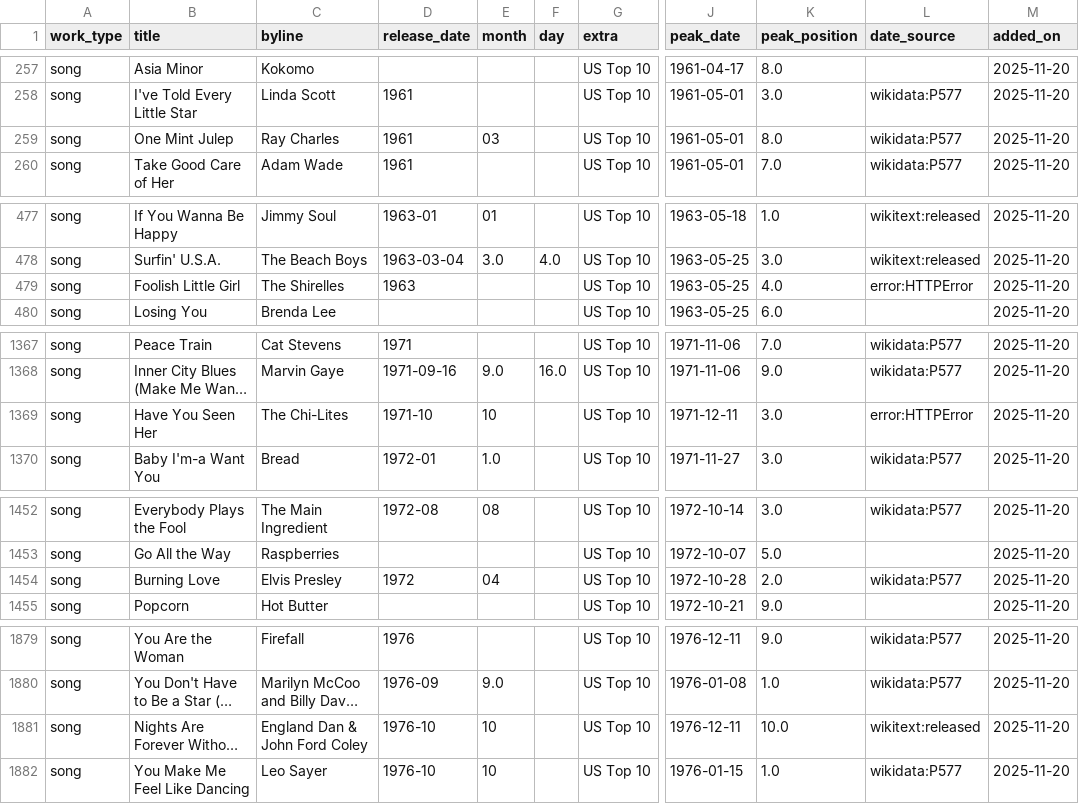
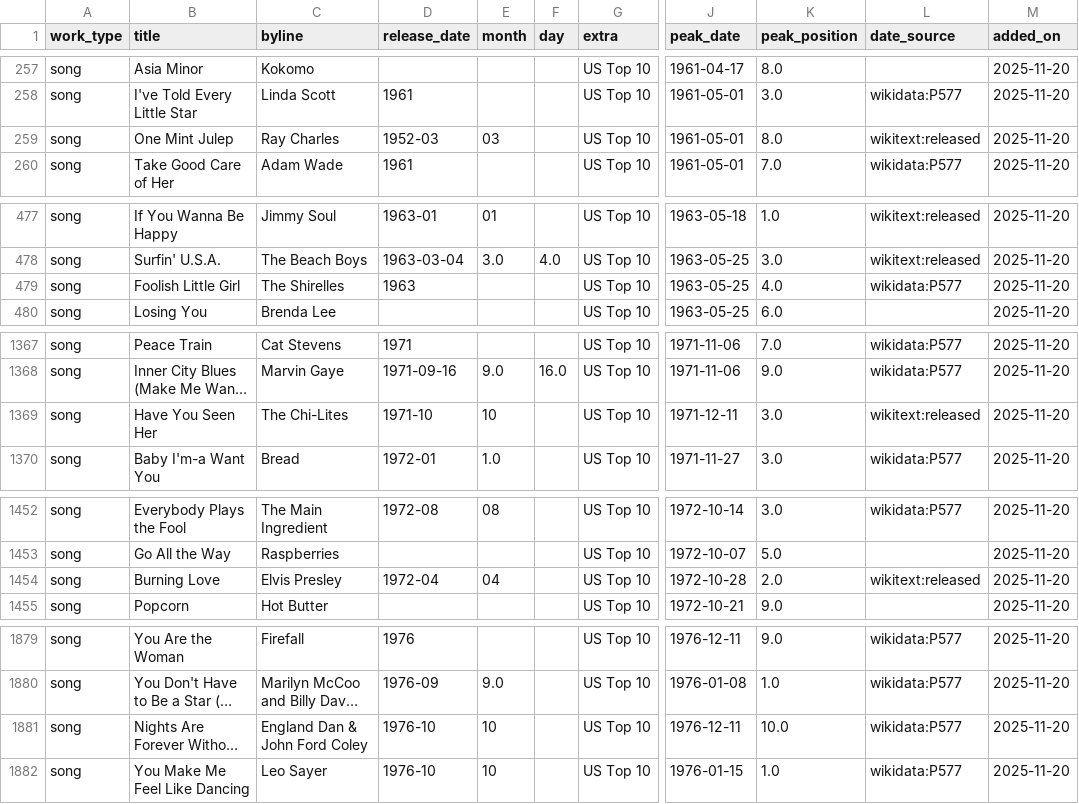
Before and after one commit to 66fishmarket-droid/STRUMOTDSeedGen, a CSV file: data/songs_top10_us_with_dates.csv, drawn as a sheet; only a part is shown, gaps mark what is left out; long unchanged cells end in …; the diff covers the shown part only; the diff names each change by its address in the sheet, - before the commit and + after, or states it on an @@ line.

Commit message:
Auto-update Top10 song release dates (delta)

```diff
--- a/data/songs_top10_us_with_dates.csv
+++ b/data/songs_top10_us_with_dates.csv
-D259 (release_date): 1961
+D259 (release_date): 1952-03
-L259 (date_source): wikidata:P577
+L259 (date_source): wikitext:released
-L479 (date_source): error:HTTPError
+L479 (date_source): wikidata:P577
-L1369 (date_source): error:HTTPError
+L1369 (date_source): wikitext:released
-D1454 (release_date): 1972
+D1454 (release_date): 1972-04
-L1454 (date_source): wikidata:P577
+L1454 (date_source): wikitext:released
-L1881 (date_source): wikitext:released
+L1881 (date_source): wikidata:P577
```
Also changed, not shown: 1 edited cell elsewhere in this file.
